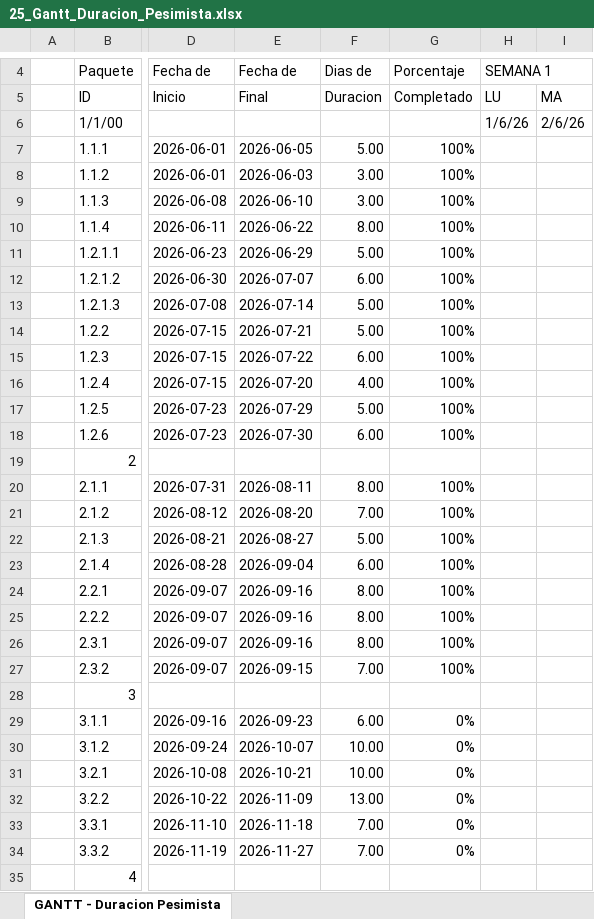
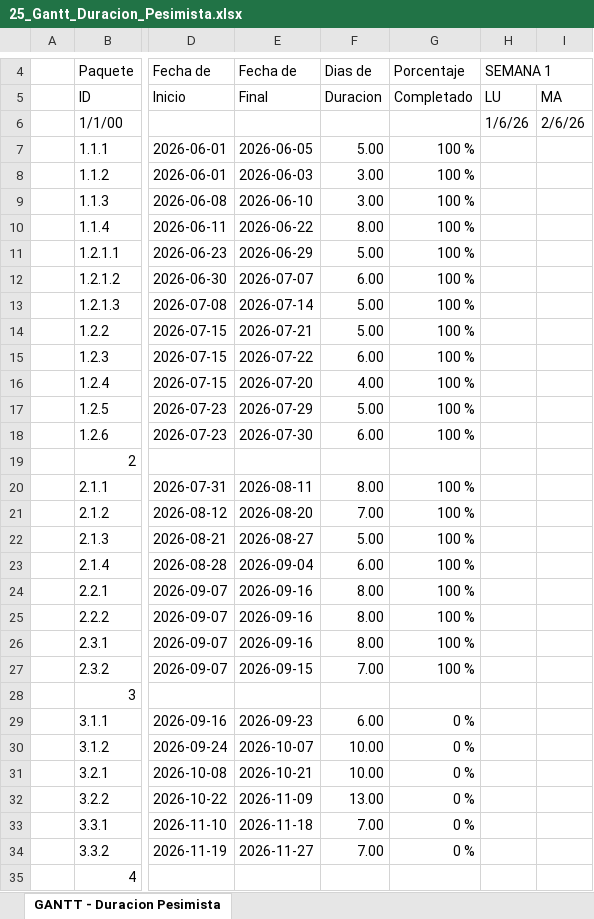
Before and after one commit to MCortinez-dev/gestion-proyectos, an Excel workbook: docs/25_Gantt_Duracion_Pesimista.xlsx, sheet GANTT - Duracion Pesimista, drawn as a sheet; only a part is shown, gaps mark what is left out; values as stored, in another font and other column widths than the file's, no cell formats; charts and pictures and conditional formats and table styles not drawn; the diff covers the shown part only; the diff names each change by its address in the sheet, - before the commit and + after, or states it on an @@ line.

Commit message:
Fix: xlsx problems

```diff
--- a/docs/25_Gantt_Duracion_Pesimista.xlsx (sheet GANTT - Duracion Pesimista)
+++ b/docs/25_Gantt_Duracion_Pesimista.xlsx (sheet GANTT - Duracion Pesimista)
-G7:G18: 100%
+G7:G18: 100 %
-G20:G27: 100%
+G20:G27: 100 %
-G29:G34: 0%
+G29:G34: 0 %
```
Also changed, not shown: 26 edited cells elsewhere in this sheet, cell formats, charts or pictures, docs/13_EDT_Gestion_Proyecto.xlsx, docs/14_EDT_Analisis_Diseno.xlsx, 14 other files.
